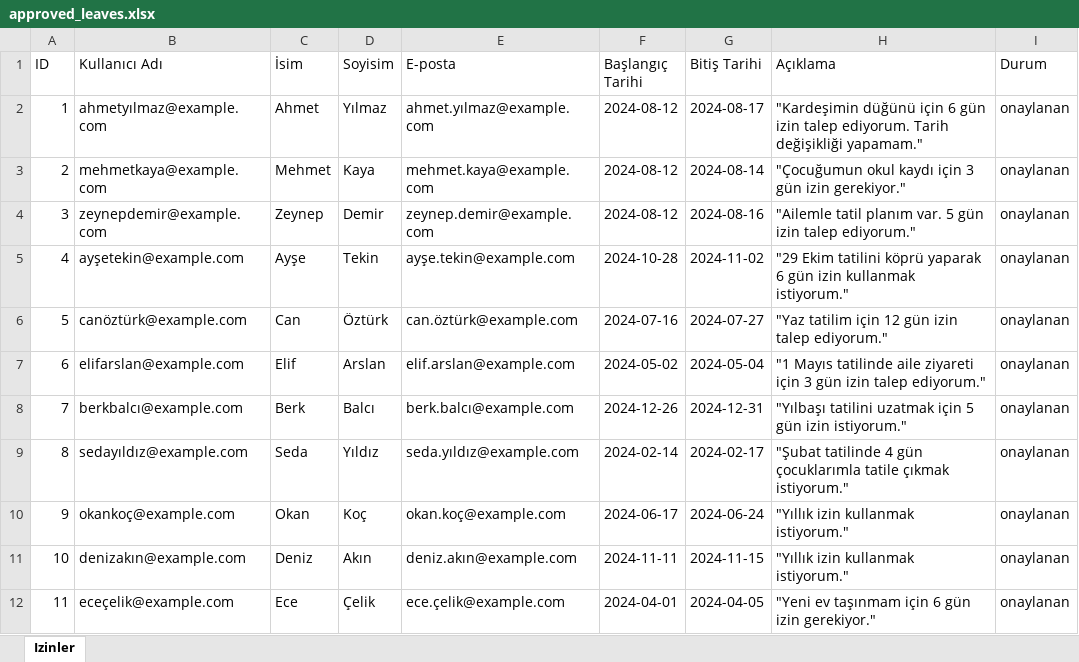
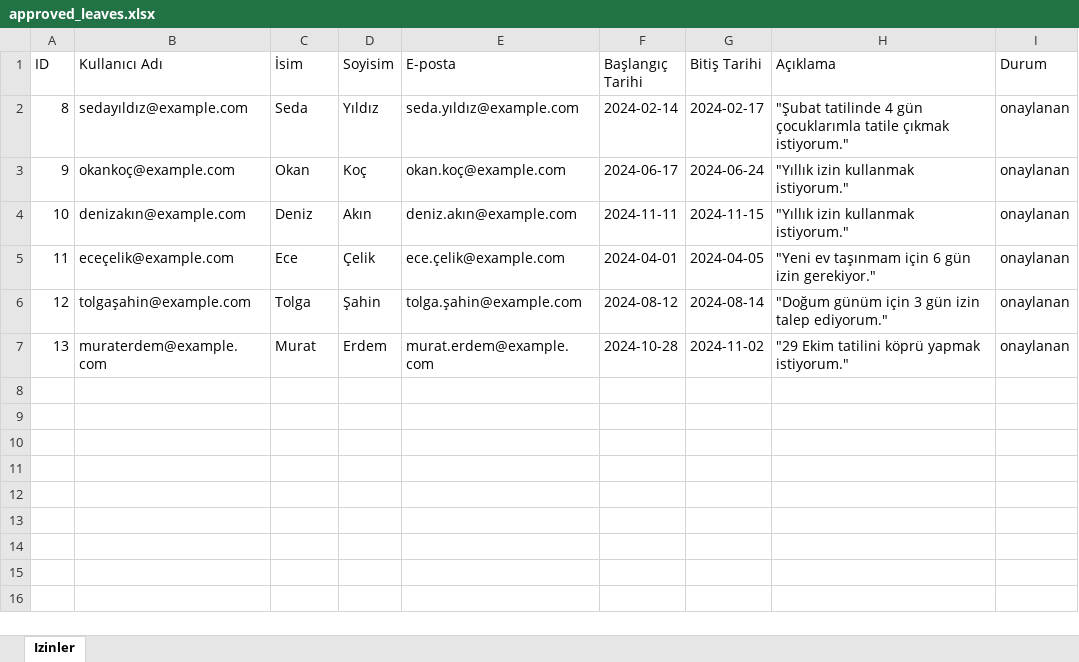
Before and after one commit to NeoX17/AkilliIzinTalepSistemi, an Excel workbook: izin-takip/approved_leaves.xlsx, sheet Izinler, drawn as a sheet; values as stored, in another font and other column widths than the file's, no borders; removed rows and columns are numbered as before the commit, all else as after; the diff names each change by its address in the sheet, - before the commit and + after, or states it on an @@ line.

```diff
--- a/izin-takip/approved_leaves.xlsx (sheet Izinler)
+++ b/izin-takip/approved_leaves.xlsx (sheet Izinler)
-row 2: 1 | ahmetyılmaz@example.com | Ahmet | Yılmaz | ahmet.yılmaz@example.com | 2024-08-12 | 2024-08-17 | "Kardeşimin düğünü için 6 gün izin talep ediyorum. Tarih değişikliği yapamam." | onaylanan
-row 3: 2 | mehmetkaya@example.com | Mehmet | Kaya | mehmet.kaya@example.com | 2024-08-12 | 2024-08-14 | "Çocuğumun okul kaydı için 3 gün izin gerekiyor." | onaylanan
-row 4: 3 | zeynepdemir@example.com | Zeynep | Demir | zeynep.demir@example.com | 2024-08-12 | 2024-08-16 | "Ailemle tatil planım var. 5 gün izin talep ediyorum." | onaylanan
-row 5: 4 | ayşetekin@example.com | Ayşe | Tekin | ayşe.tekin@example.com | 2024-10-28 | 2024-11-02 | "29 Ekim tatilini köprü yaparak 6 gün izin kullanmak istiyorum." | onaylanan
-row 6: 5 | canöztürk@example.com | Can | Öztürk | can.öztürk@example.com | 2024-07-16 | 2024-07-27 | "Yaz tatilim için 12 gün izin talep ediyorum." | onaylanan
-row 7: 6 | elifarslan@example.com | Elif | Arslan | elif.arslan@example.com | 2024-05-02 | 2024-05-04 | "1 Mayıs tatilinde aile ziyareti için 3 gün izin talep ediyorum." | onaylanan
-row 8: 7 | berkbalcı@example.com | Berk | Balcı | berk.balcı@example.com | 2024-12-26 | 2024-12-31 | "Yılbaşı tatilini uzatmak için 5 gün izin istiyorum." | onaylanan
+row 6: 12 | tolgaşahin@example.com | Tolga | Şahin | tolga.şahin@example.com | 2024-08-12 | 2024-08-14 | "Doğum günüm için 3 gün izin talep ediyorum." | onaylanan
+row 7: 13 | muraterdem@example.com | Murat | Erdem | murat.erdem@example.com | 2024-10-28 | 2024-11-02 | "29 Ekim tatilini köprü yapmak istiyorum." | onaylanan
```
Also changed, not shown: izin-takip/rejected_leaves.xlsx, 5 other files.
